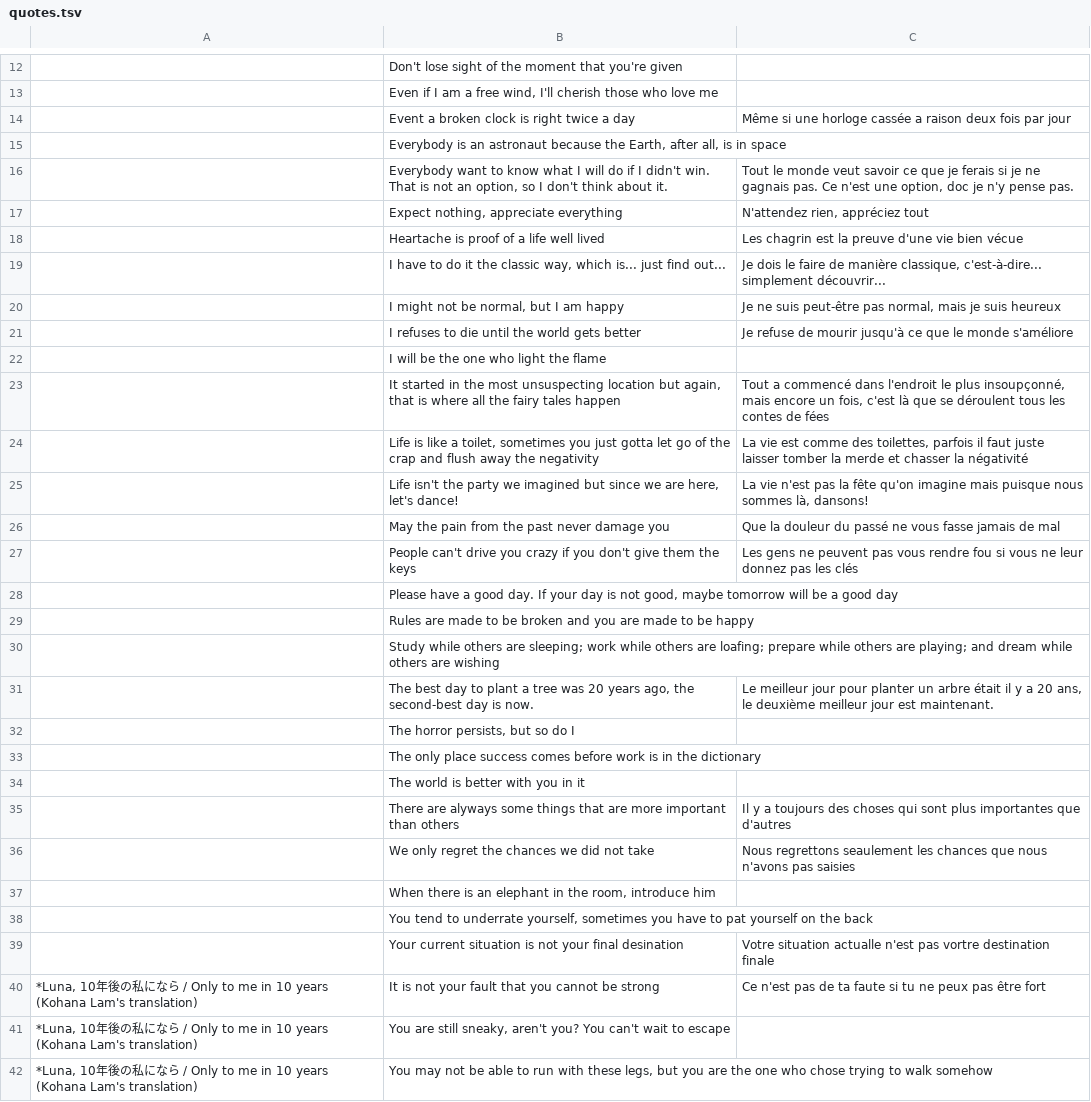
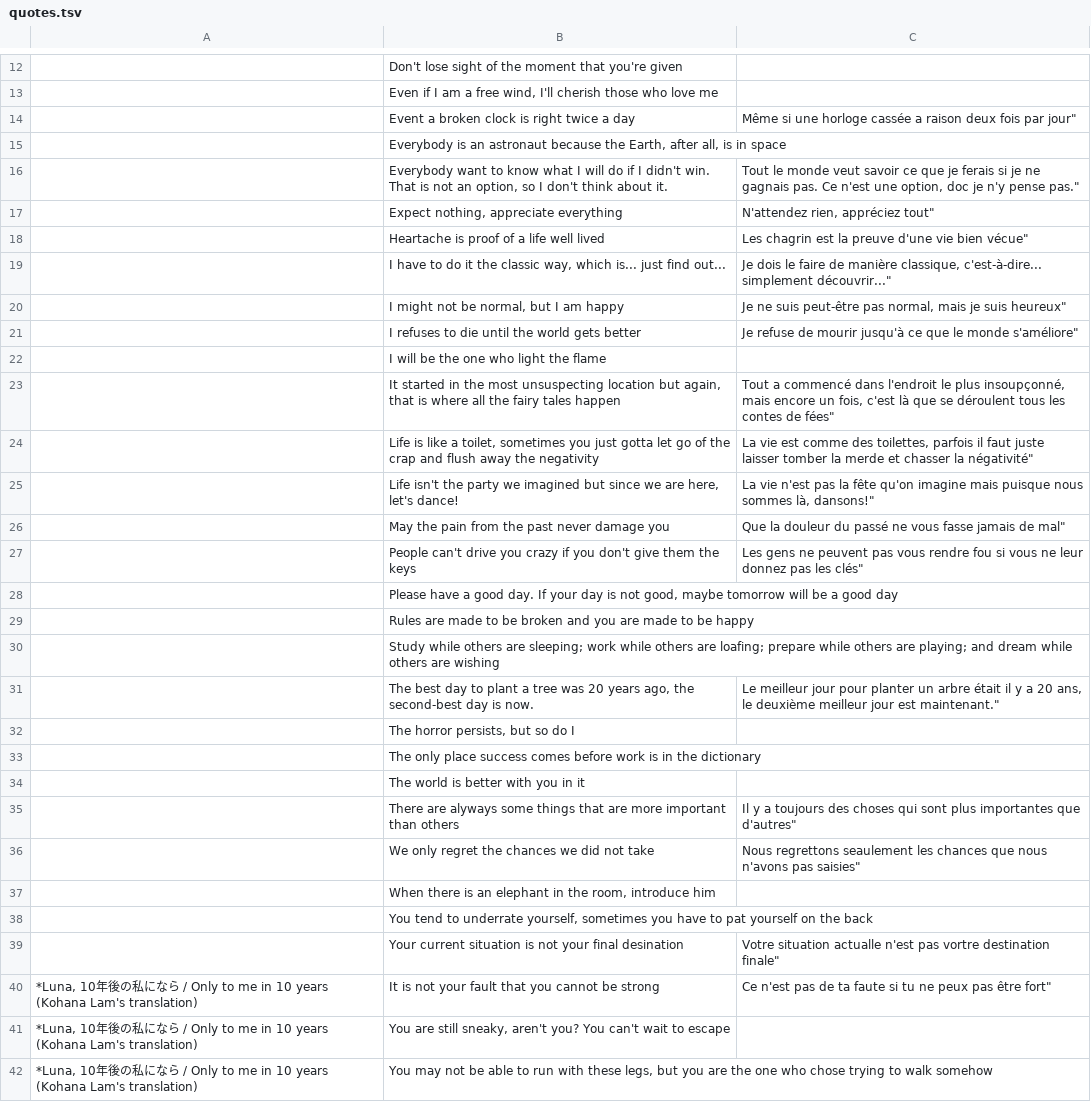
Before and after one commit to LukeNK/lukenk.github.io, a TSV file: quotes/quotes.tsv, drawn as a sheet; only a part is shown, gaps mark what is left out; the diff covers the shown part only; the diff names each change by its address in the sheet, - before the commit and + after, or states it on an @@ line.

Commit message:
No double quote in `quotes.tsv`

```diff
--- a/quotes/quotes.tsv
+++ b/quotes/quotes.tsv
-C14: …fois par jour
+C14: …fois par jour"
-C16: …n'y pense pas.
+C16: …n'y pense pas."
-C17: N'attendez rien, appréciez tout
+C17: N'attendez rien, appréciez tout"
-C18: …vie bien vécue
+C18: …vie bien vécue"
-C19: …c'est-à-dire... simplement découvrir...
+C19: …c'est-à-dire... simplement découvrir..."
-C20: …je suis heureux
+C20: …je suis heureux"
-C21: …le monde s'améliore
+C21: …le monde s'améliore"
-C23: …contes de fées
+C23: …contes de fées"
-C24: …chasser la négativité
+C24: …chasser la négativité"
-C25: …sommes là, dansons!
+C25: …sommes là, dansons!"
-C26: …jamais de mal
+C26: …jamais de mal"
-C27: …pas les clés
+C27: …pas les clés"
-C31: …jour est maintenant.
+C31: …jour est maintenant."
-C35: …importantes que d'autres
+C35: …importantes que d'autres"
-C36: …n'avons pas saisies
+C36: …n'avons pas saisies"
-C39: …vortre destination finale
+C39: …vortre destination finale"
-C40: …pas être fort
+C40: …pas être fort"
```
Also changed, not shown: 39 edited cells elsewhere in this file.
